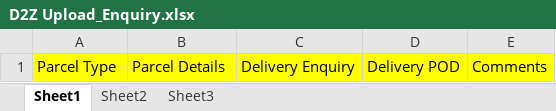
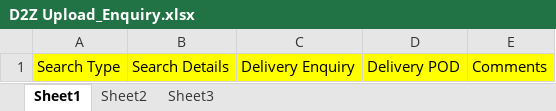
Before and after one commit to rafikahamed/d2z-UI, an Excel workbook: src/assets/forms/D2Z Upload_Enquiry.xlsx, sheet Sheet1, drawn as a sheet; values as stored, in another font and other column widths than the file's, no borders; the diff names each change by its address in the sheet, - before the commit and + after, or states it on an @@ line.

```diff
--- a/src/assets/forms/D2Z Upload_Enquiry.xlsx (sheet Sheet1)
+++ b/src/assets/forms/D2Z Upload_Enquiry.xlsx (sheet Sheet1)
-A1: Parcel Type
+A1: Search Type
-B1: Parcel Details
+B1: Search Details
```
Also changed, not shown: 14 other files.
